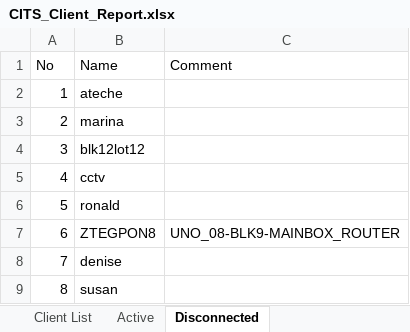
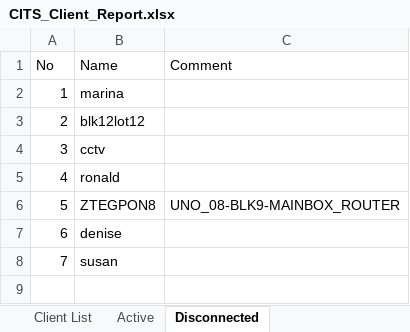
Before and after one commit to eringz/ai, an Excel workbook: CITS_Client_Report.xlsx, sheet Disconnected, drawn as a sheet; values as stored, in another font and other column widths than the file's, no borders; removed rows and columns are numbered as before the commit, all else as after; the diff names each change by its address in the sheet, - before the commit and + after, or states it on an @@ line.

```diff
--- a/CITS_Client_Report.xlsx (sheet Disconnected)
+++ b/CITS_Client_Report.xlsx (sheet Disconnected)
-row 2: 1 | ateche
@@ column A (No) renumbered from row 2 down @@
```
Also changed, not shown: sheet Active, 1 other file.
